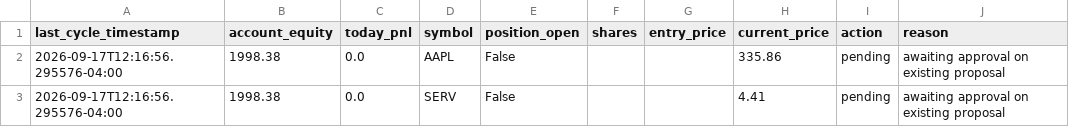
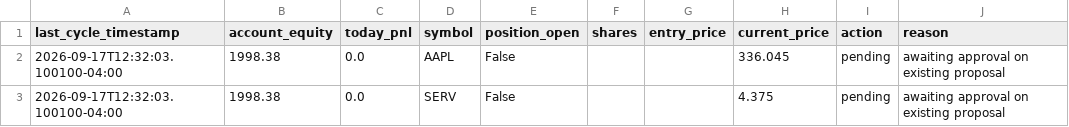
Before and after one commit to nguyenminhthanh0403-hub/graywind, a CSV file: dashboard-data/small/status.csv, drawn as a sheet.

```diff
--- a/dashboard-data/small/status.csv
+++ b/dashboard-data/small/status.csv
@@ -1,3 +1,3 @@
 last_cycle_timestamp,account_equity,today_pnl,symbol,position_open,shares,entry_price,current_price,action,reason
-2026-09-17T12:16:56.295576-04:00,1998.38,0.0,AAPL,False,,,335.86,pending,awaiting approval on existing proposal
-2026-09-17T12:16:56.295576-04:00,1998.38,0.0,SERV,False,,,4.41,pending,awaiting approval on existing proposal
+2026-09-17T12:32:03.100100-04:00,1998.38,0.0,AAPL,False,,,336.045,pending,awaiting approval on existing proposal
+2026-09-17T12:32:03.100100-04:00,1998.38,0.0,SERV,False,,,4.375,pending,awaiting approval on existing proposal
```
Also changed, not shown: dashboard-data/small/equity_curve.csv, state/small/decision_log.csv.
